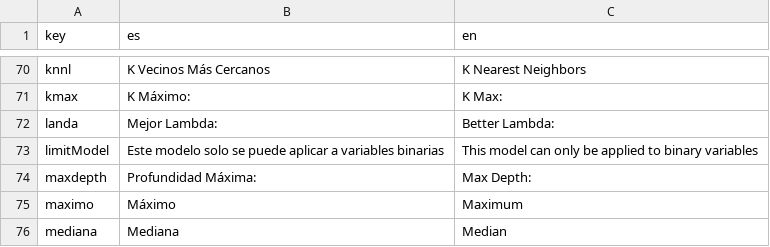
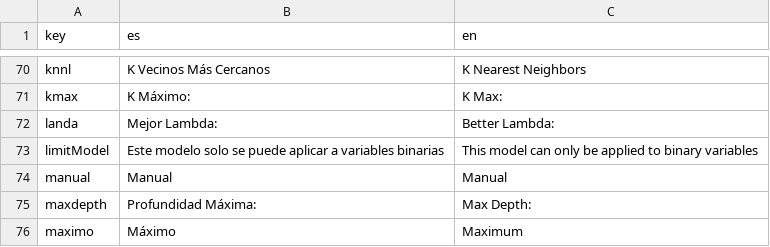
Before and after one commit to PROMiDAT/predictoR, a CSV file: inst/app/lang/diccionario.csv, drawn as a sheet; only a part is shown, gaps mark what is left out; the shorter side is filled out with more unchanged rows; the diff names each change by its address in the sheet, - before the commit and + after, or states it on an @@ line.

```diff
--- a/inst/app/lang/diccionario.csv
+++ b/inst/app/lang/diccionario.csv
+row 74: manual | Manual | Manual
```
Also changed, not shown: 42 other files.
